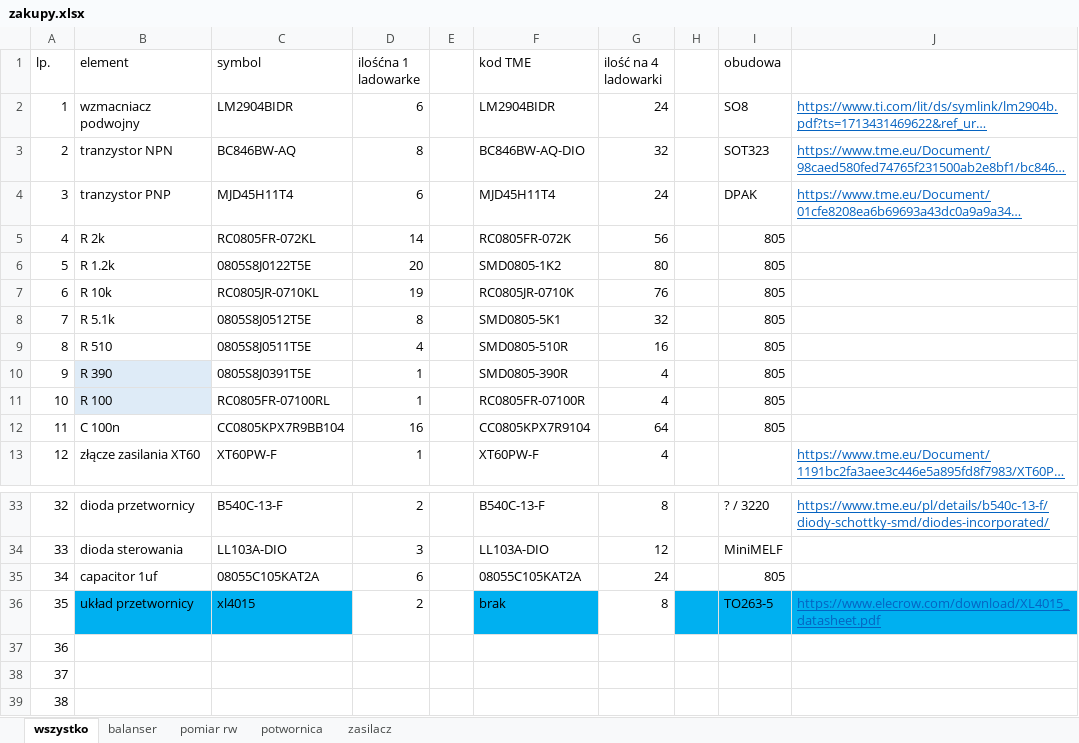
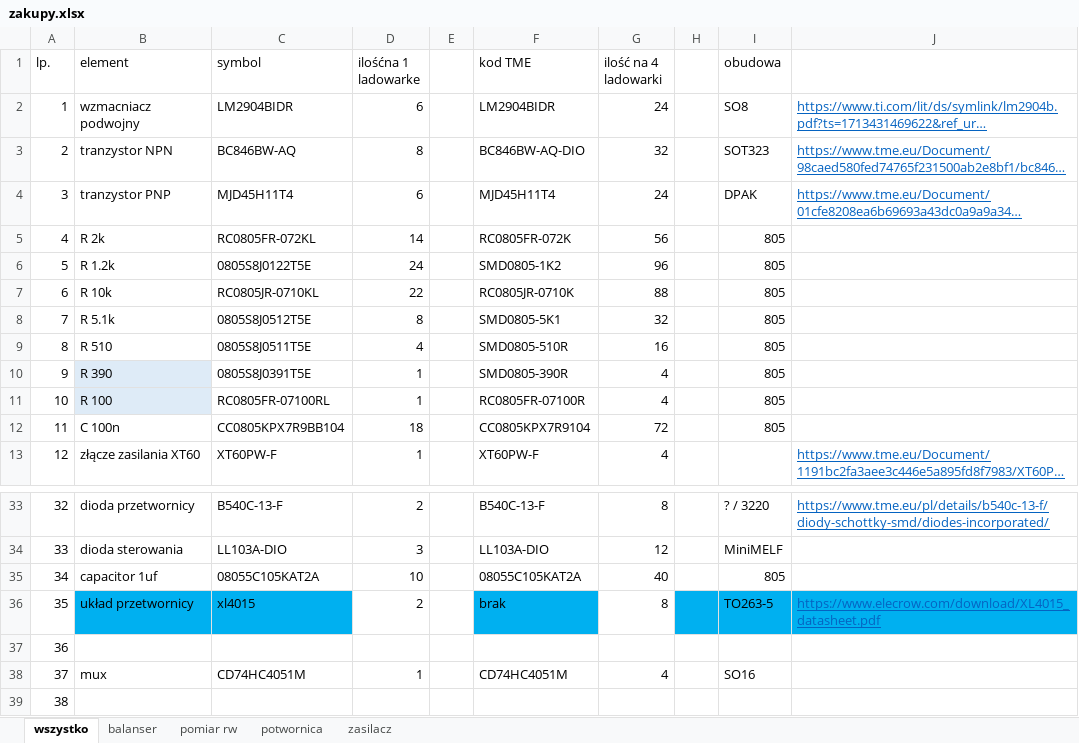
Before and after one commit to FridayUser/Universal_charger, an Excel workbook: zakupy.xlsx, sheet wszystko, drawn as a sheet; only a part is shown, gaps mark what is left out; long unchanged cells end in …; values as stored, in another font and other column widths than the file's, no borders; charts and pictures not drawn; the diff names each change by its address in the sheet, - before the commit and + after, or states it on an @@ line.

Commit message:
Updated buy list with mcu components

```diff
--- a/zakupy.xlsx (sheet wszystko)
+++ b/zakupy.xlsx (sheet wszystko)
-D6 (ilośćna 1 ladowarke): 20
+D6 (ilośćna 1 ladowarke): 24
-G6 (ilość na 4 ladowarki): 80
+G6 (ilość na 4 ladowarki): 96
-D7 (ilośćna 1 ladowarke): 19
+D7 (ilośćna 1 ladowarke): 22
-G7 (ilość na 4 ladowarki): 76
+G7 (ilość na 4 ladowarki): 88
-D12 (ilośćna 1 ladowarke): 16
+D12 (ilośćna 1 ladowarke): 18
-G12 (ilość na 4 ladowarki): 64
+G12 (ilość na 4 ladowarki): 72
-D35 (ilośćna 1 ladowarke): 6
+D35 (ilośćna 1 ladowarke): 10
-G35 (ilość na 4 ladowarki): 24
+G35 (ilość na 4 ladowarki): 40
-B38 (element): (empty)
+B38 (element): mux
-C38 (symbol): (empty)
+C38 (symbol): CD74HC4051M
-D38 (ilośćna 1 ladowarke): (empty)
+D38 (ilośćna 1 ladowarke): 1
-F38 (kod TME): (empty)
+F38 (kod TME): CD74HC4051M
-G38 (ilość na 4 ladowarki): (empty)
+G38 (ilość na 4 ladowarki): 4
-I38 (obudowa): (empty)
+I38 (obudowa): SO16
```
Also changed, not shown: charts or pictures, 4 other files.
